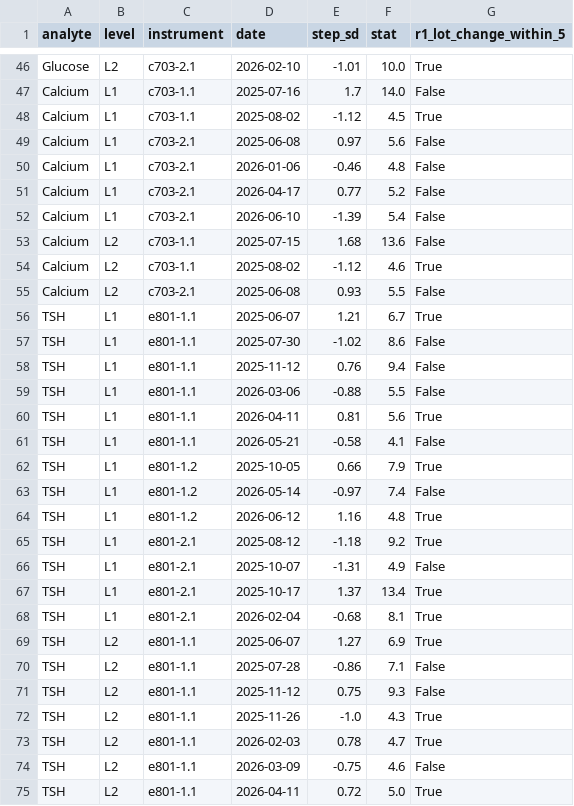
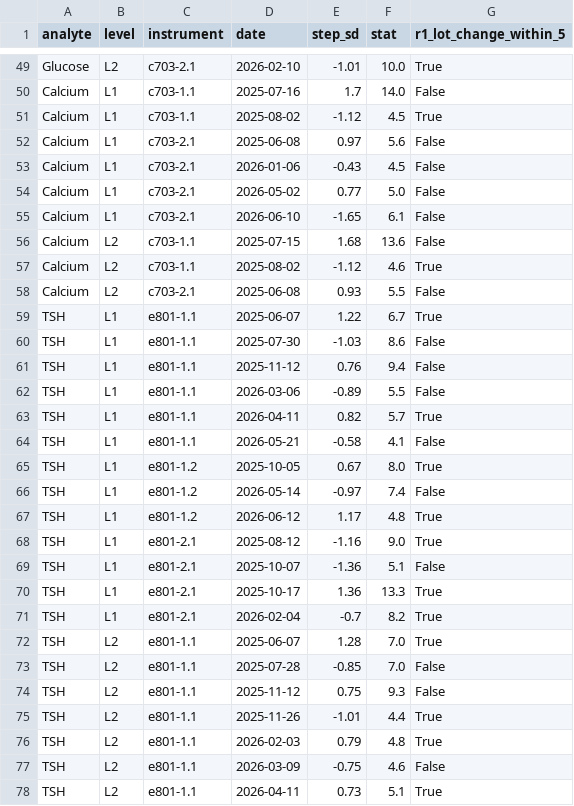
Before and after one commit to mfkilinckaya-svg/DesignLabIQC-ClinChem, a CSV file: results/models_change_points.csv, drawn as a sheet; only a part is shown, gaps mark what is left out; the diff covers the shown part only.

```diff
--- a/results/models_change_points.csv
+++ b/results/models_change_points.csv
@@ -49,5 +52,5 @@ Calcium,L1,c703-1.1,2025-08-02,-1.12,4.5,True
 Calcium,L1,c703-2.1,2025-06-08,0.97,5.6,False
-Calcium,L1,c703-2.1,2026-01-06,-0.46,4.8,False
-Calcium,L1,c703-2.1,2026-04-17,0.77,5.2,False
-Calcium,L1,c703-2.1,2026-06-10,-1.39,5.4,False
+Calcium,L1,c703-2.1,2026-01-06,-0.43,4.5,False
+Calcium,L1,c703-2.1,2026-05-02,0.77,5.0,False
+Calcium,L1,c703-2.1,2026-06-10,-1.65,6.1,False
 Calcium,L2,c703-1.1,2025-07-15,1.68,13.6,False
@@ -55,21 +58,21 @@ Calcium,L2,c703-1.1,2025-08-02,-1.12,4.6,True
 Calcium,L2,c703-2.1,2025-06-08,0.93,5.5,False
-TSH,L1,e801-1.1,2025-06-07,1.21,6.7,True
-TSH,L1,e801-1.1,2025-07-30,-1.02,8.6,False
+TSH,L1,e801-1.1,2025-06-07,1.22,6.7,True
+TSH,L1,e801-1.1,2025-07-30,-1.03,8.6,False
 TSH,L1,e801-1.1,2025-11-12,0.76,9.4,False
-TSH,L1,e801-1.1,2026-03-06,-0.88,5.5,False
-TSH,L1,e801-1.1,2026-04-11,0.81,5.6,True
+TSH,L1,e801-1.1,2026-03-06,-0.89,5.5,False
+TSH,L1,e801-1.1,2026-04-11,0.82,5.7,True
 TSH,L1,e801-1.1,2026-05-21,-0.58,4.1,False
-TSH,L1,e801-1.2,2025-10-05,0.66,7.9,True
+TSH,L1,e801-1.2,2025-10-05,0.67,8.0,True
 TSH,L1,e801-1.2,2026-05-14,-0.97,7.4,False
-TSH,L1,e801-1.2,2026-06-12,1.16,4.8,True
-TSH,L1,e801-2.1,2025-08-12,-1.18,9.2,True
-TSH,L1,e801-2.1,2025-10-07,-1.31,4.9,False
-TSH,L1,e801-2.1,2025-10-17,1.37,13.4,True
-TSH,L1,e801-2.1,2026-02-04,-0.68,8.1,True
-TSH,L2,e801-1.1,2025-06-07,1.27,6.9,True
-TSH,L2,e801-1.1,2025-07-28,-0.86,7.1,False
+TSH,L1,e801-1.2,2026-06-12,1.17,4.8,True
+TSH,L1,e801-2.1,2025-08-12,-1.16,9.0,True
+TSH,L1,e801-2.1,2025-10-07,-1.36,5.1,False
+TSH,L1,e801-2.1,2025-10-17,1.36,13.3,True
+TSH,L1,e801-2.1,2026-02-04,-0.7,8.2,True
+TSH,L2,e801-1.1,2025-06-07,1.28,7.0,True
+TSH,L2,e801-1.1,2025-07-28,-0.85,7.0,False
 TSH,L2,e801-1.1,2025-11-12,0.75,9.3,False
-TSH,L2,e801-1.1,2025-11-26,-1.0,4.3,True
-TSH,L2,e801-1.1,2026-02-03,0.78,4.7,True
+TSH,L2,e801-1.1,2025-11-26,-1.01,4.4,True
+TSH,L2,e801-1.1,2026-02-03,0.79,4.8,True
 TSH,L2,e801-1.1,2026-03-09,-0.75,4.6,False
-TSH,L2,e801-1.1,2026-04-11,0.72,5.0,True
+TSH,L2,e801-1.1,2026-04-11,0.73,5.1,True
```
Also changed, not shown: 4 added rows, 1 removed row and 122 edited cells elsewhere in this file, data/prepared/tool_values_by_level.csv, results/figure5_power_curves.csv, 30 other files.
